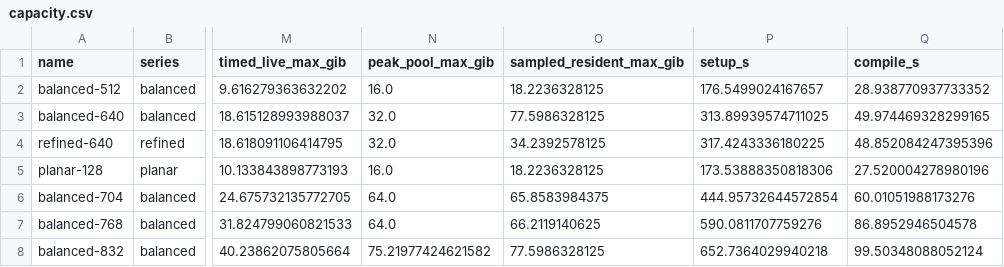
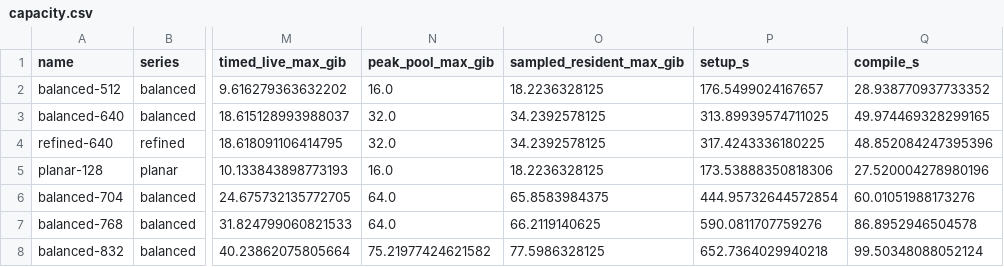
Before and after one commit to beamzorg/beamz, a CSV file: benchmarks/reports/h100-capacity-20260926/capacity.csv, drawn as a sheet; only a part is shown, gaps mark what is left out; the diff names each change by its address in the sheet, - before the commit and + after, or states it on an @@ line.

Commit message:
bench: record setup capacity boundary and resolution parity failure

```diff
--- a/benchmarks/reports/h100-capacity-20260926/capacity.csv
+++ b/benchmarks/reports/h100-capacity-20260926/capacity.csv
-O3 (sampled_resident_max_gib): 77.5986328125
+O3 (sampled_resident_max_gib): 34.2392578125
```
Also changed, not shown: 16 other files.
